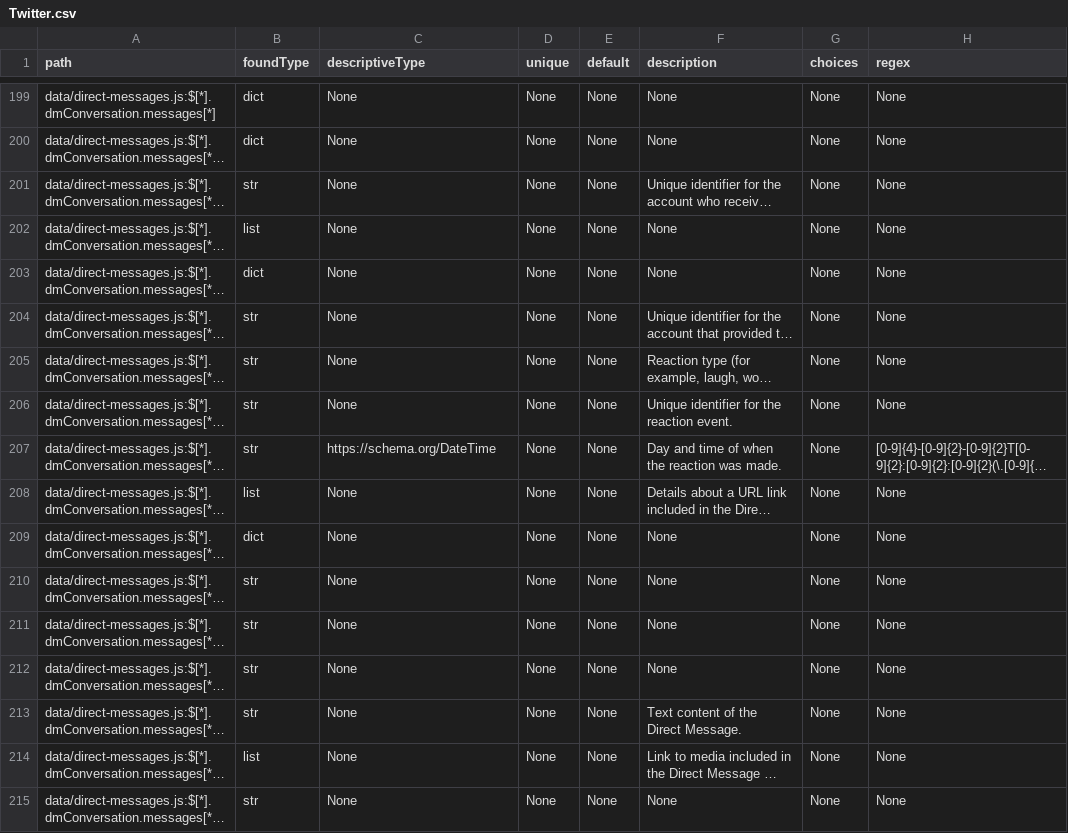
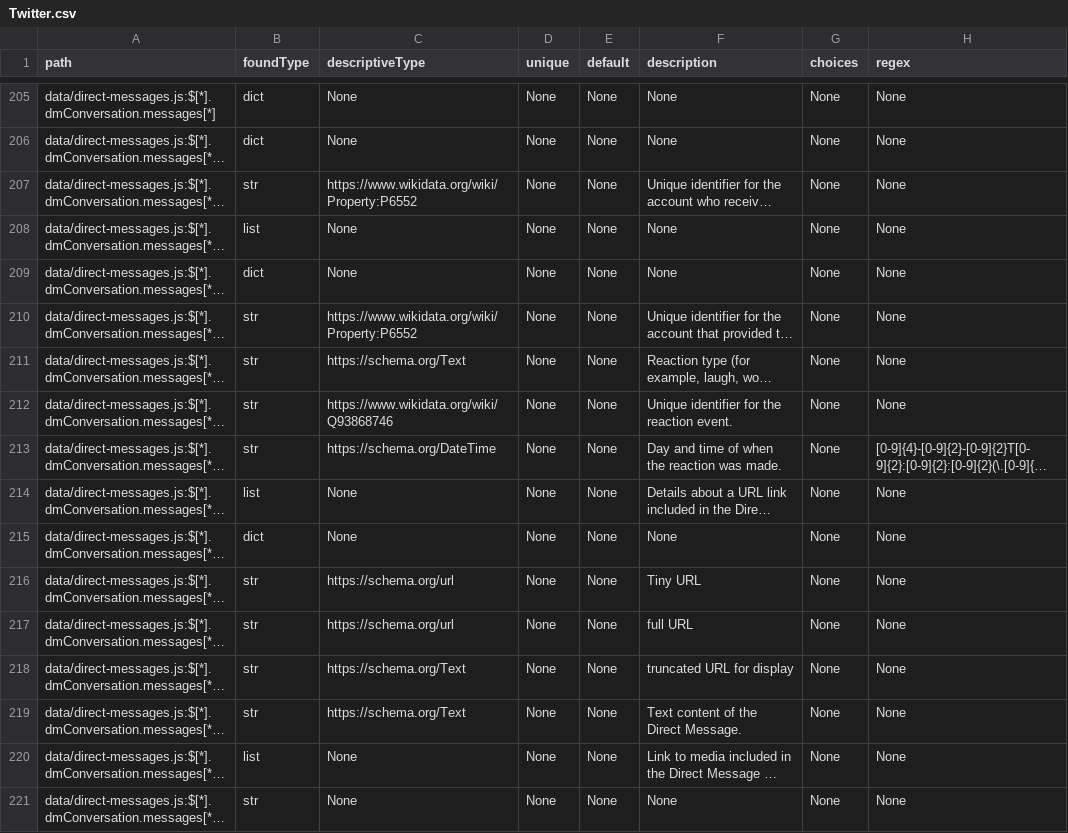
Before and after one commit to hestiaAI/data-catalog, a CSV file: root/entity-specific/Twitter/models/Twitter.csv, drawn as a sheet; only a part is shown, gaps mark what is left out; long unchanged cells end in …; addresses are those after the commit; the diff covers the shown part only; the diff names each change by its address in the sheet, - before the commit and + after, or states it on an @@ line.

```diff
--- a/root/entity-specific/Twitter/models/Twitter.csv
+++ b/root/entity-specific/Twitter/models/Twitter.csv
-C207 (descriptiveType): None
+C207 (descriptiveType): https://www.wikidata.org/wiki/Property:P6552
-C210 (descriptiveType): None
+C210 (descriptiveType): https://www.wikidata.org/wiki/Property:P6552
-C211 (descriptiveType): None
+C211 (descriptiveType): https://schema.org/Text
-C212 (descriptiveType): None
+C212 (descriptiveType): https://www.wikidata.org/wiki/Q93868746
-C216:C217 (descriptiveType): None
+C216:C217 (descriptiveType): https://schema.org/url
-F216 (description): None
+F216 (description): Tiny URL
-F217 (description): None
+F217 (description): full URL
-C218:C219 (descriptiveType): None
+C218:C219 (descriptiveType): https://schema.org/Text
-F218 (description): None
+F218 (description): truncated URL for display
```
Also changed, not shown: 6 added rows and 78 edited cells elsewhere in this file.
